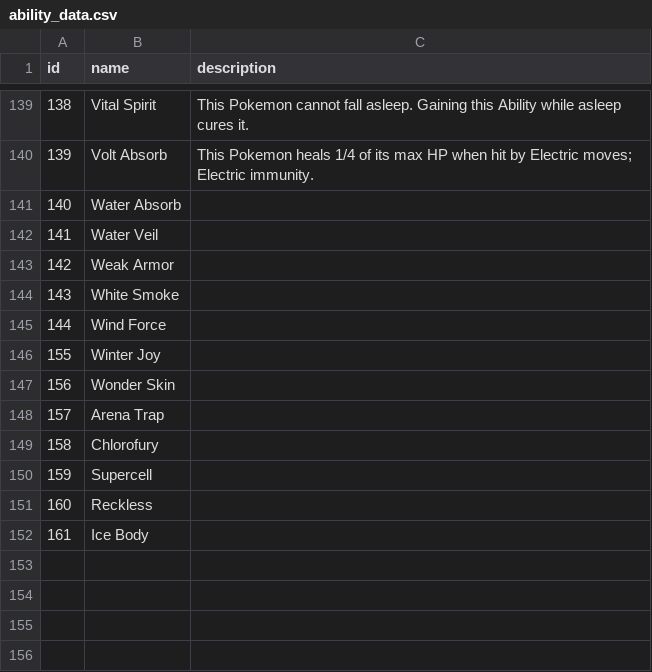
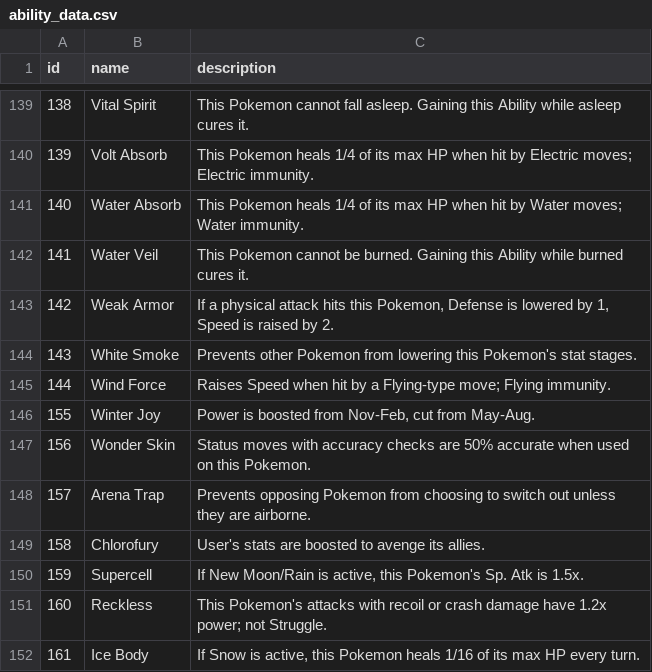
Before and after one commit to Timman47/Delta-Pokemon-DB, a CSV file: data/ability_data.csv, drawn as a sheet; only a part is shown, gaps mark what is left out.

Commit message:
Joined delta pokemon list with ability list, created a view to show ability names instead of IDs

```diff
--- a/data/ability_data.csv
+++ b/data/ability_data.csv
@@ -140,13 +140,13 @@ id,name,description
 139,"Volt Absorb","This Pokemon heals 1/4 of its max HP when hit by Electric moves; Electric immunity."
-140,"Water Absorb",
-141,"Water Veil",
-142,"Weak Armor",
-143,"White Smoke",
-144,"Wind Force",
-155,"Winter Joy",
-156,"Wonder Skin",
-157,"Arena Trap",
-158,"Chlorofury",
-159,"Supercell",
-160,"Reckless",
-161,"Ice Body",
+140,"Water Absorb","This Pokemon heals 1/4 of its max HP when hit by Water moves; Water immunity."
+141,"Water Veil","This Pokemon cannot be burned. Gaining this Ability while burned cures it."
+142,"Weak Armor","If a physical attack hits this Pokemon, Defense is lowered by 1, Speed is raised by 2."
+143,"White Smoke","Prevents other Pokemon from lowering this Pokemon's stat stages."
+144,"Wind Force","Raises Speed when hit by a Flying-type move; Flying immunity."
+155,"Winter Joy","Power is boosted from Nov-Feb, cut from May-Aug."
+156,"Wonder Skin","Status moves with accuracy checks are 50% accurate when used on this Pokemon."
+157,"Arena Trap","Prevents opposing Pokemon from choosing to switch out unless they are airborne."
+158,"Chlorofury","User's stats are boosted to avenge its allies."
+159,"Supercell","If New Moon/Rain is active, this Pokemon's Sp. Atk is 1.5x."
+160,"Reckless","This Pokemon's attacks with recoil or crash damage have 1.2x power; not Struggle."
+161,"Ice Body","If Snow is active, this Pokemon heals 1/16 of its max HP every turn."
```
Also changed, not shown: 3 other files.
